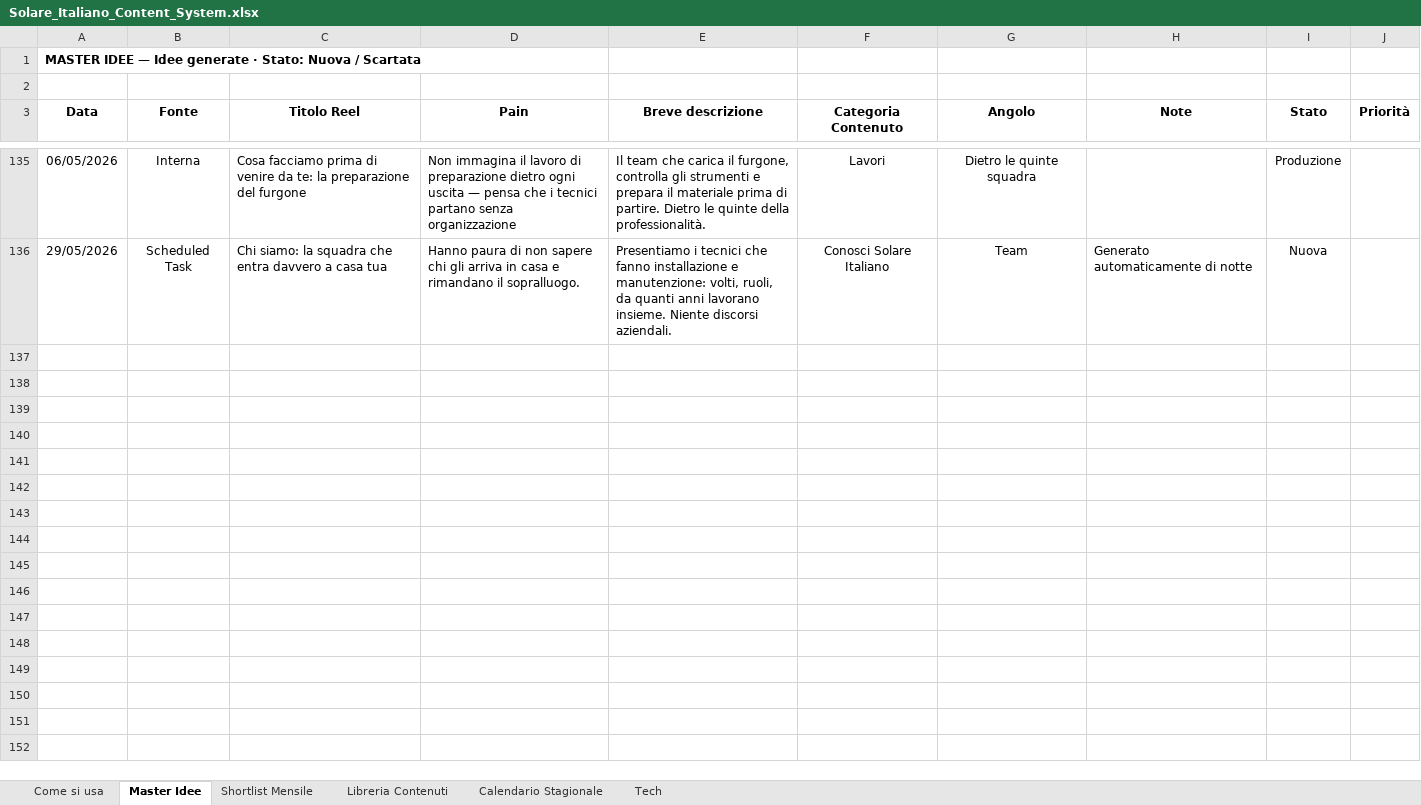
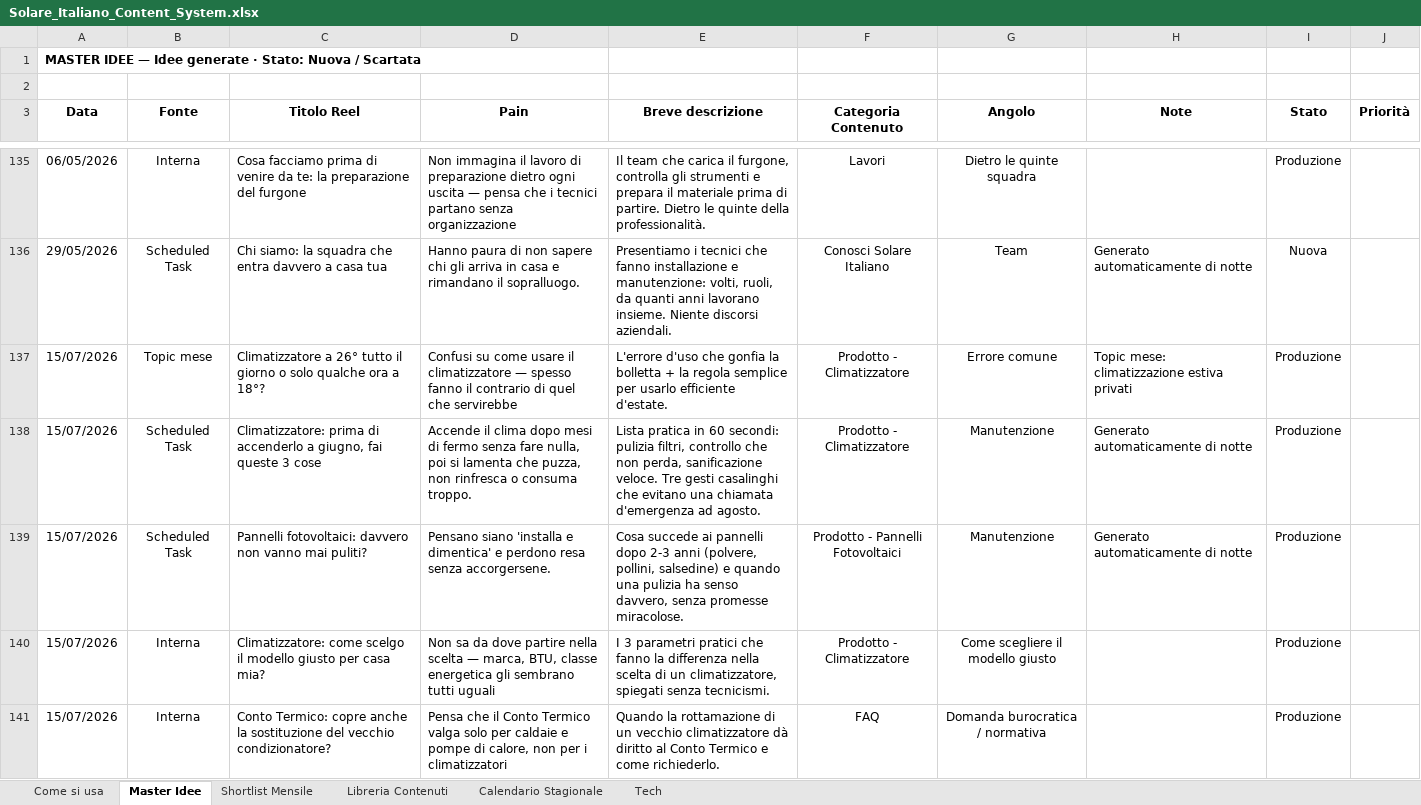
Before and after one commit to DavideRoss99/Solare_Italiano, an Excel workbook: Social/01_Tracker/Solare_Italiano_Content_System.xlsx, sheet Master Idee, drawn as a sheet; only a part is shown, gaps mark what is left out; values as stored, in another font and other column widths than the file's, no borders; the diff covers the shown part only; the diff names each change by its address in the sheet, - before the commit and + after, or states it on an @@ line.

```diff
--- a/Social/01_Tracker/Solare_Italiano_Content_System.xlsx (sheet Master Idee)
+++ b/Social/01_Tracker/Solare_Italiano_Content_System.xlsx (sheet Master Idee)
+row 137: 15/07/2026 | Topic mese | Climatizzatore a 26° tutto il giorno o solo qualche ora a 18°? | Confusi su come usare il climatizzatore — spesso fanno il contrario di quel che servirebbe | L'errore d'uso che gonfia la bolletta + la regola semplice per usarlo efficiente d'estate. | Prodotto - Climatizzatore | Errore comune | Topic mese: climatizzazione estiva privati | Produzione
+row 138: 15/07/2026 | Scheduled Task | Climatizzatore: prima di accenderlo a giugno, fai queste 3 cose | Accende il clima dopo mesi di fermo senza fare nulla, poi si lamenta che puzza, non rinfresca o consuma troppo. | Lista pratica in 60 secondi: pulizia filtri, controllo che non perda, sanificazione veloce. Tre gesti casalinghi che evitano una chiamata d'emergenza ad agosto. | Prodotto - Climatizzatore | Manutenzione | Generato automaticamente di notte | Produzione
+row 139: 15/07/2026 | Scheduled Task | Pannelli fotovoltaici: davvero non vanno mai puliti? | Pensano siano 'installa e dimentica' e perdono resa senza accorgersene. | Cosa succede ai pannelli dopo 2-3 anni (polvere, pollini, salsedine) e quando una pulizia ha senso davvero, senza promesse miracolose. | Prodotto - Pannelli Fotovoltaici | Manutenzione | Generato automaticamente di notte | Produzione
+row 140: 15/07/2026 | Interna | Climatizzatore: come scelgo il modello giusto per casa mia? | Non sa da dove partire nella scelta — marca, BTU, classe energetica gli sembrano tutti uguali | I 3 parametri pratici che fanno la differenza nella scelta di un climatizzatore, spiegati senza tecnicismi. | Prodotto - Climatizzatore | Come scegliere il modello giusto |  | Produzione
+row 141: 15/07/2026 | Interna | Conto Termico: copre anche la sostituzione del vecchio condizionatore? | Pensa che il Conto Termico valga solo per caldaie e pompe di calore, non per i climatizzatori | Quando la rottamazione di un vecchio climatizzatore dà diritto al Conto Termico e come richiederlo. | FAQ | Domanda burocratica / normativa |  | Produzione
```
Also changed, not shown: 4 added rows elsewhere in this sheet.
